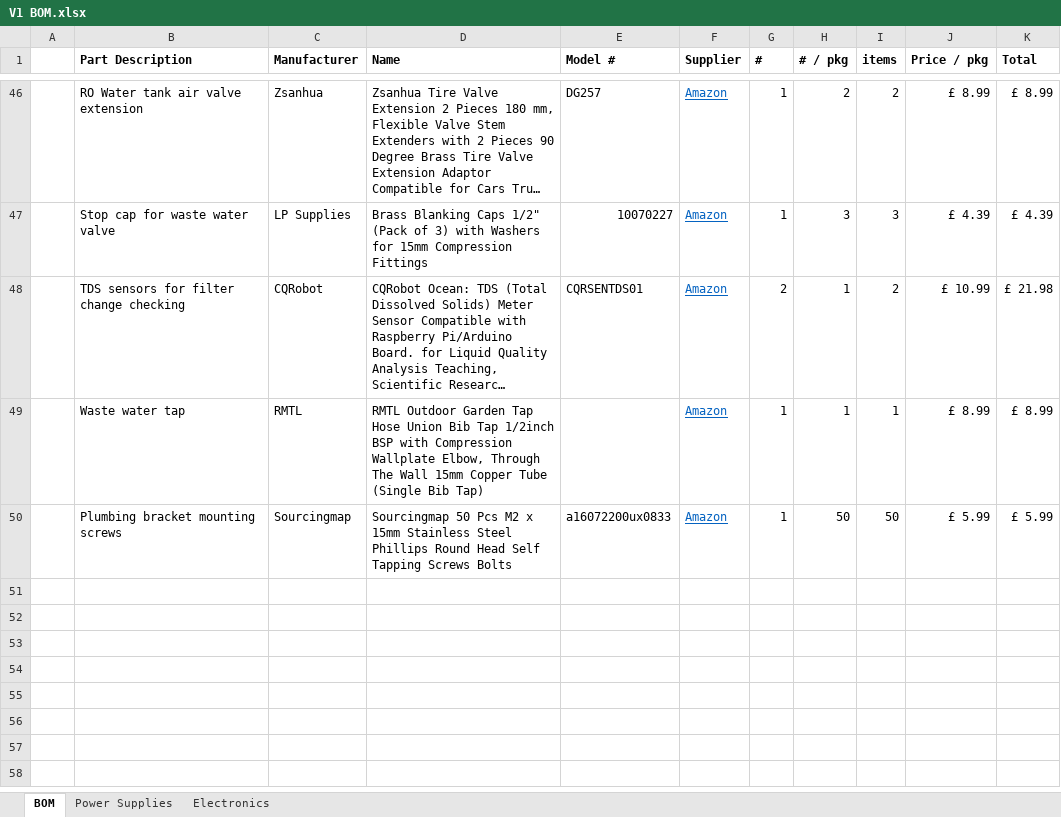
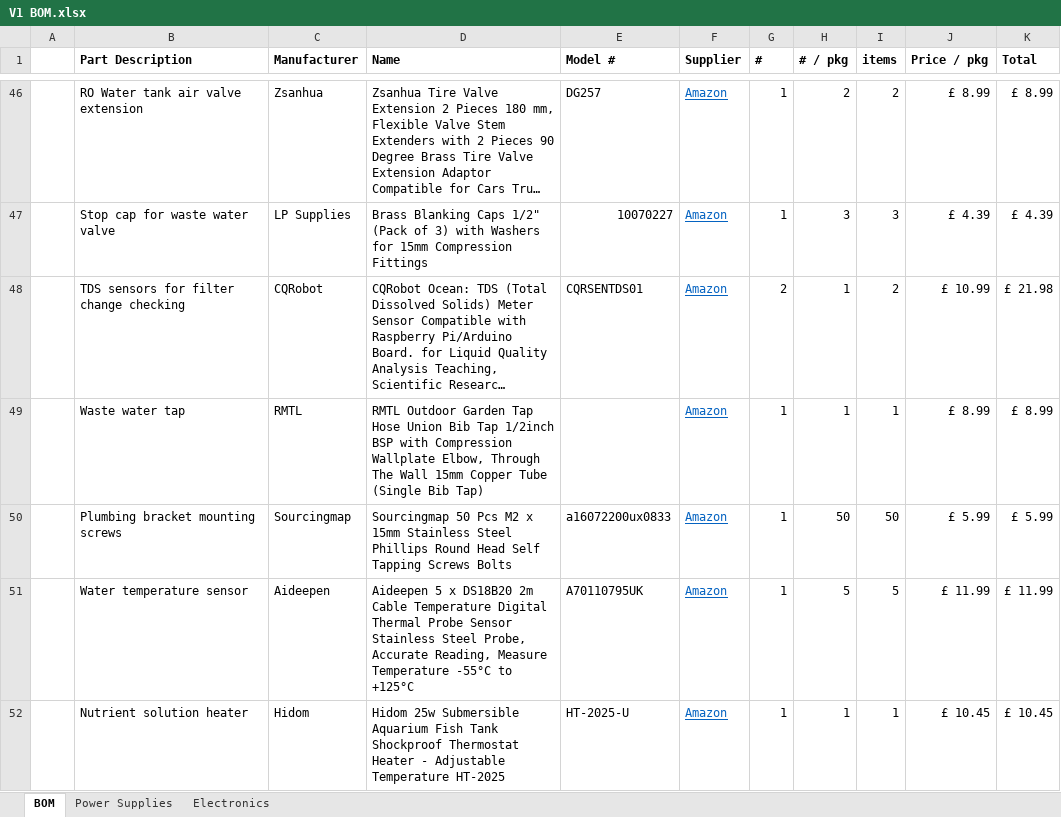
Before and after one commit to rcjcooke/apfc, an Excel workbook: V1 BOM.xlsx, sheet BOM, drawn as a sheet; only a part is shown, gaps mark what is left out; long unchanged cells end in …; values as stored, in another font and other column widths than the file's, no borders; the diff names each change by its address in the sheet, - before the commit and + after, or states it on an @@ line.

Commit message:
Picked out components for nutrient management

```diff
--- a/V1 BOM.xlsx (sheet BOM)
+++ b/V1 BOM.xlsx (sheet BOM)
+row 51:  | Water temperature sensor | Aideepen | Aideepen 5 x DS18B20 2m Cable Temperature Digital Thermal Probe Sensor Stainless Steel Probe, Accurate Reading, Measure Temperature -55°C to +125°C | A70110795UK | Amazon | 1 | 5 | 5 | £ 11.99 | £ 11.99
+row 52:  | Nutrient solution heater | Hidom | Hidom 25w Submersible Aquarium Fish Tank Shockproof Thermostat Heater - Adjustable Temperature HT-2025 | HT-2025-U | Amazon | 1 | 1 | 1 | £ 10.45 | £ 10.45
```
Also changed, not shown: 4 other files.
